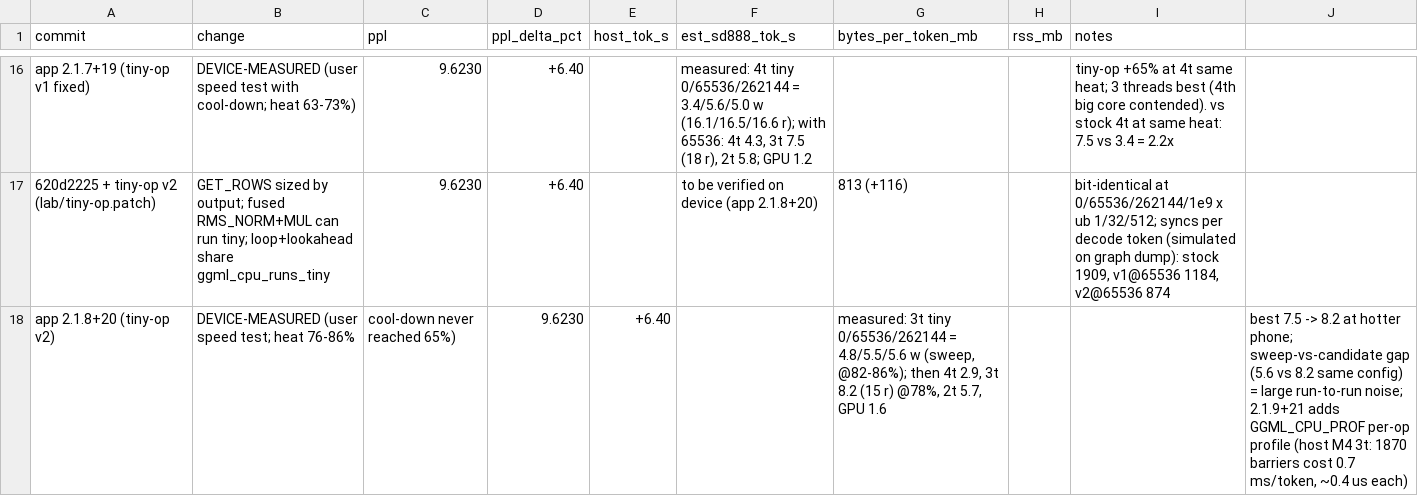
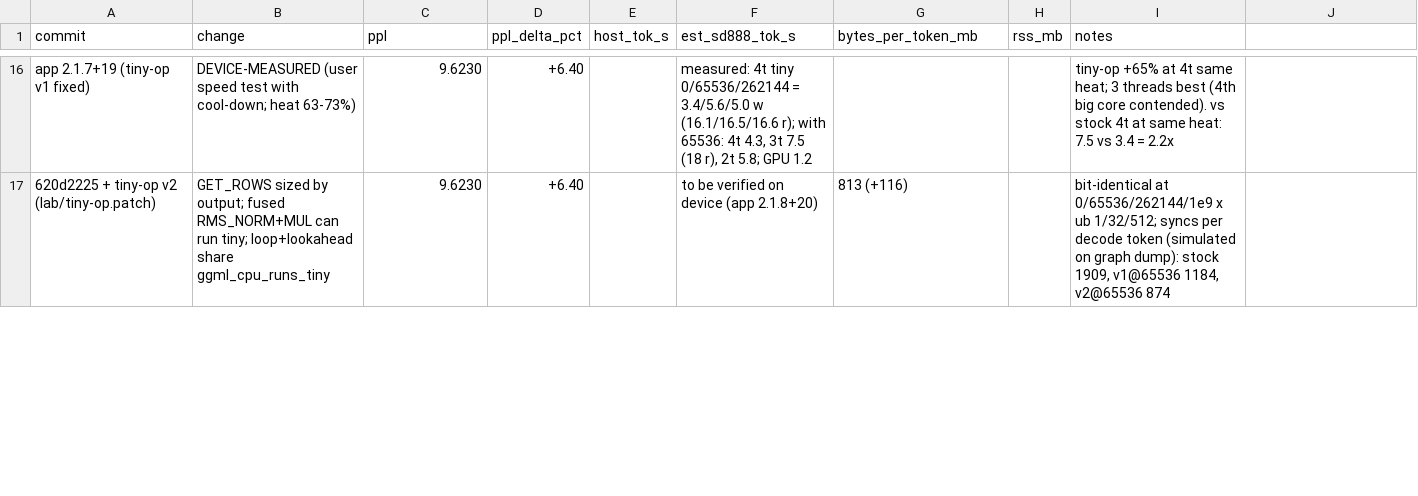
Before and after one commit to hoeio/vollie, a CSV file: reports/results.csv, drawn as a sheet; only a part is shown, gaps mark what is left out; the diff covers the shown part only.

```diff
--- a/reports/results.csv
+++ b/reports/results.csv
@@ -17,2 +17 @@ app 2.1.7+19 (tiny-op v1 fixed),DEVICE-MEASURED (user speed test with cool-down;
 620d2225 + tiny-op v2 (lab/tiny-op.patch),GET_ROWS sized by output; fused RMS_NORM+MUL can run tiny; loop+lookahead share ggml_cpu_runs_tiny,9.6230,+6.40,,to be verified on device (app 2.1.8+20),813 (+116),,"bit-identical at 0/65536/262144/1e9 x ub 1/32/512; syncs per decode token (simulated on graph dump): stock 1909, v1@65536 1184, v2@65536 874"
-app 2.1.8+20 (tiny-op v2),DEVICE-MEASURED (user speed test; heat 76-86%, cool-down never reached 65%),9.6230,+6.40,,"measured: 3t tiny 0/65536/262144 = 4.8/5.5/5.6 w (sweep, @82-86%); then 4t 2.9, 3t 8.2 (15 r) @78%, 2t 5.7, GPU 1.6",,,"best 7.5 -> 8.2 at hotter phone; sweep-vs-candidate gap (5.6 vs 8.2 same config) = large run-to-run noise; 2.1.9+21 adds GGML_CPU_PROF per-op profile (host M4 3t: 1870 barriers cost 0.7 ms/token, ~0.4 us each)"
```
Also changed, not shown: 2 added rows, 1 removed row and 4 edited cells elsewhere in this file.
